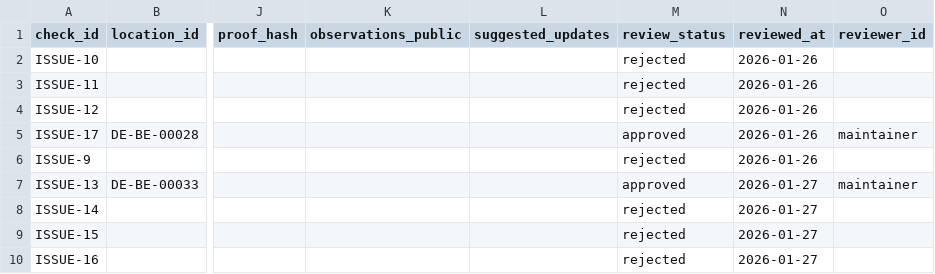
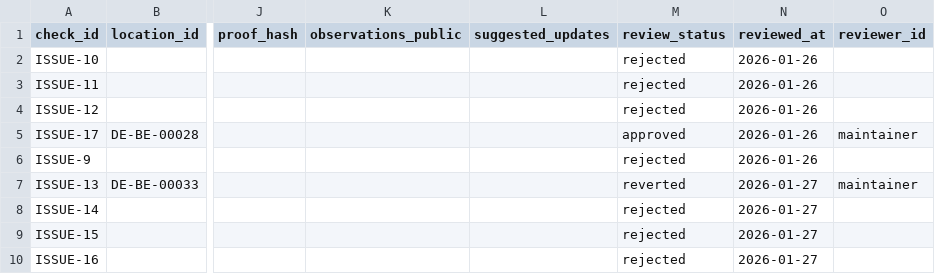
Before and after one commit to arbadacarbaYK/sats4duesseldorf, a CSV file: data/checks_public.csv, drawn as a sheet; only a part is shown, gaps mark what is left out; the diff names each change by its address in the sheet, - before the commit and + after, or states it on an @@ line.

```diff
--- a/data/checks_public.csv
+++ b/data/checks_public.csv
-M7 (review_status): approved
+M7 (review_status): reverted
```
Also changed, not shown: data/locations.csv, docs/data/checks_public.csv, 1 other file.
